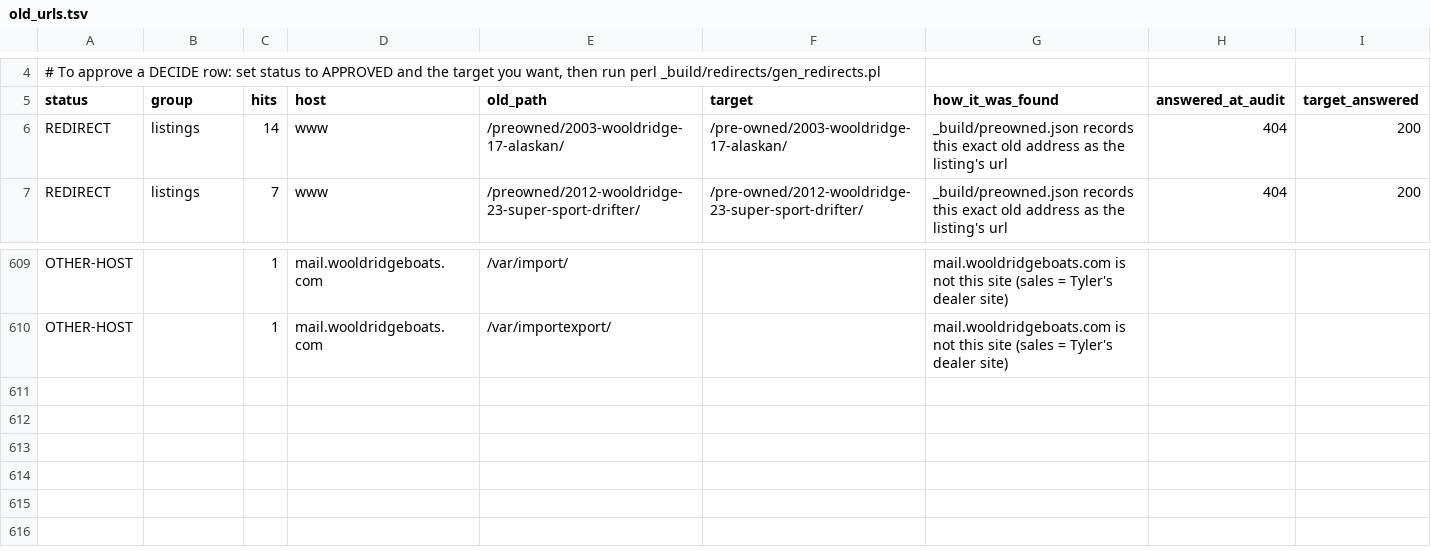
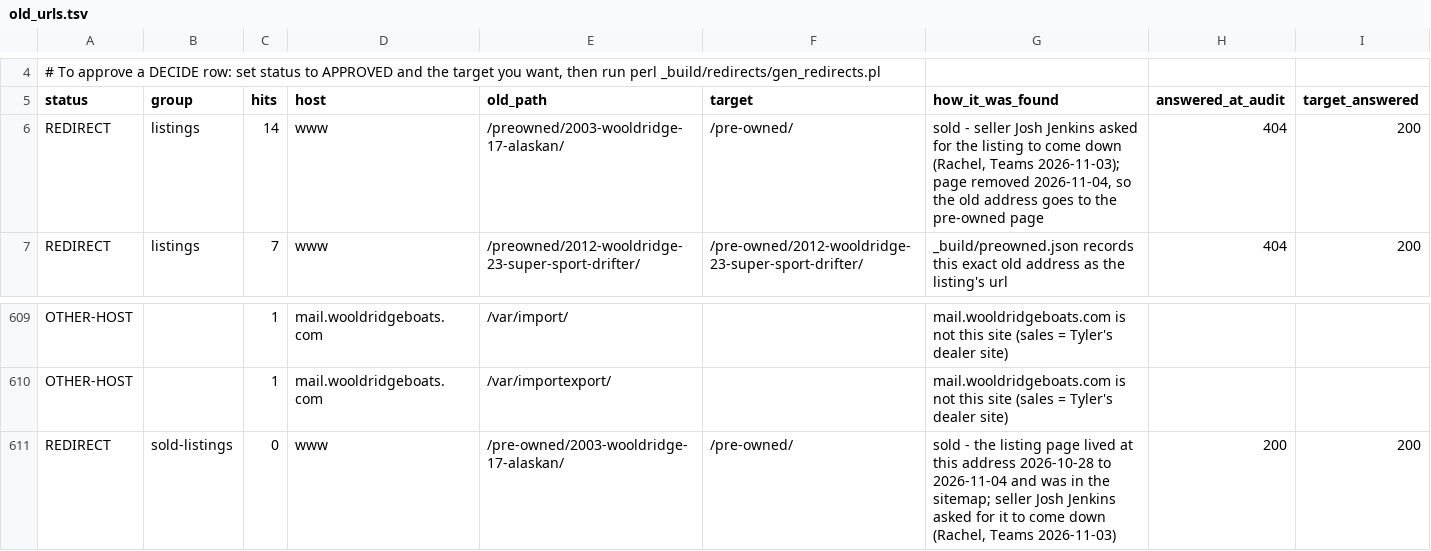
Before and after one commit to WooldridgeBoats/Website, a TSV file: _build/redirects/old_urls.tsv, drawn as a sheet; only a part is shown, gaps mark what is left out.

```diff
--- a/_build/redirects/old_urls.tsv
+++ b/_build/redirects/old_urls.tsv
@@ -5,3 +5,3 @@
 status	group	hits	host	old_path	target	how_it_was_found	answered_at_audit	target_answered
-REDIRECT	listings	14	www	/preowned/2003-wooldridge-17-alaskan/	/pre-owned/2003-wooldridge-17-alaskan/	_build/preowned.json records this exact old address as the listing's url	404	200
+REDIRECT	listings	14	www	/preowned/2003-wooldridge-17-alaskan/	/pre-owned/	sold - seller Josh Jenkins asked for the listing to come down (Rachel, Teams 2026-11-03); page removed 2026-11-04, so the old address goes to the pre-owned page	404	200
 REDIRECT	listings	7	www	/preowned/2012-wooldridge-23-super-sport-drifter/	/pre-owned/2012-wooldridge-23-super-sport-drifter/	_build/preowned.json records this exact old address as the listing's url	404	200
@@ -610 +610,2 @@ OTHER-HOST		1	mail.wooldridgeboats.com	/var/import/		mail.wooldridgeboats.com is
 OTHER-HOST		1	mail.wooldridgeboats.com	/var/importexport/		mail.wooldridgeboats.com is not this site (sales = Tyler's dealer site)		
+REDIRECT	sold-listings	0	www	/pre-owned/2003-wooldridge-17-alaskan/	/pre-owned/	sold - the listing page lived at this address 2026-10-28 to 2026-11-04 and was in the sitemap; seller Josh Jenkins asked for it to come down (Rachel, Teams 2026-11-03)	200	200
```
Also changed, not shown: 6 other files.
